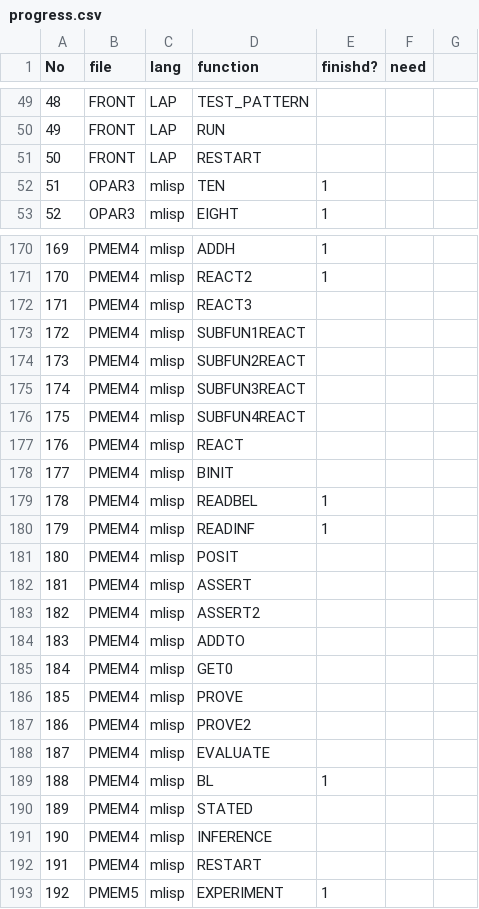
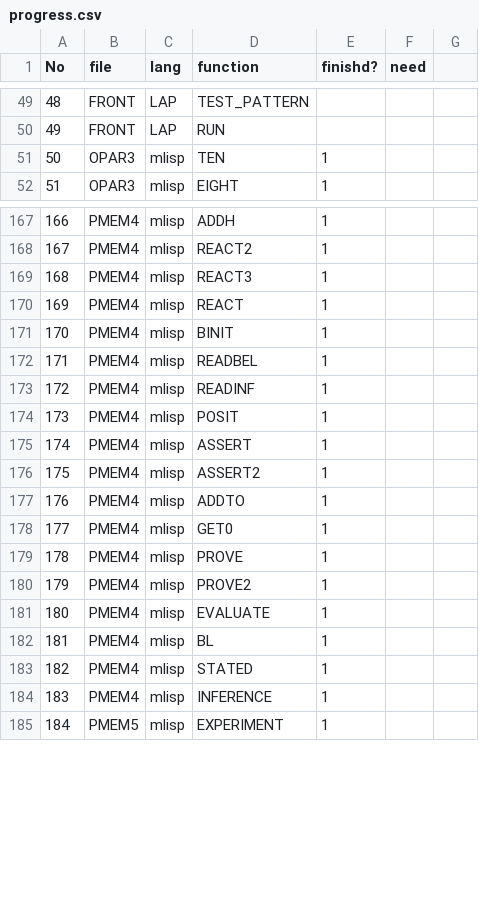
Before and after one commit to sazare/LispZone, a CSV file: parrydoc/progress.csv, drawn as a sheet; only a part is shown, gaps mark what is left out; removed rows and columns are numbered as before the commit, all else as after; the diff covers the shown part only; the diff names each change by its address in the sheet, - before the commit and + after, or states it on an @@ line.

Commit message:
translated all mlisp functions.
	modified:   chop.sh
	modified:   pmem.lisp
	modified:   pmem3.lisp
	modified:   pmem4.lisp
	modified:   primitives.lisp
	modified:   specials.lisp
	modified:   ../parrydoc/conversionrule.txt
	modified:   ../parrydoc/howtomake.txt
	modified:   ../parrydoc/progress.csv

```diff
--- a/parrydoc/progress.csv
+++ b/parrydoc/progress.csv
-row 51: 50 | FRONT | LAP | RESTART
@@ column A (No) renumbered between rows 51 and 248 @@
-E169 (finishd?): (empty)
+E169 (finishd?): 1
-row 173: 172 | PMEM4 | mlisp | SUBFUN1REACT
-row 174: 173 | PMEM4 | mlisp | SUBFUN2REACT
-row 175: 174 | PMEM4 | mlisp | SUBFUN3REACT
-row 176: 175 | PMEM4 | mlisp | SUBFUN4REACT
-E170:E171 (finishd?): (empty)
+E170:E171 (finishd?): 1
-E174:E181 (finishd?): (empty)
+E174:E181 (finishd?): 1
-E183:E184 (finishd?): (empty)
+E183:E184 (finishd?): 1
-row 192: 191 | PMEM4 | mlisp | RESTART
```
Also changed, not shown: 3 removed rows and 36 edited cells elsewhere in this file, 8 other files.
